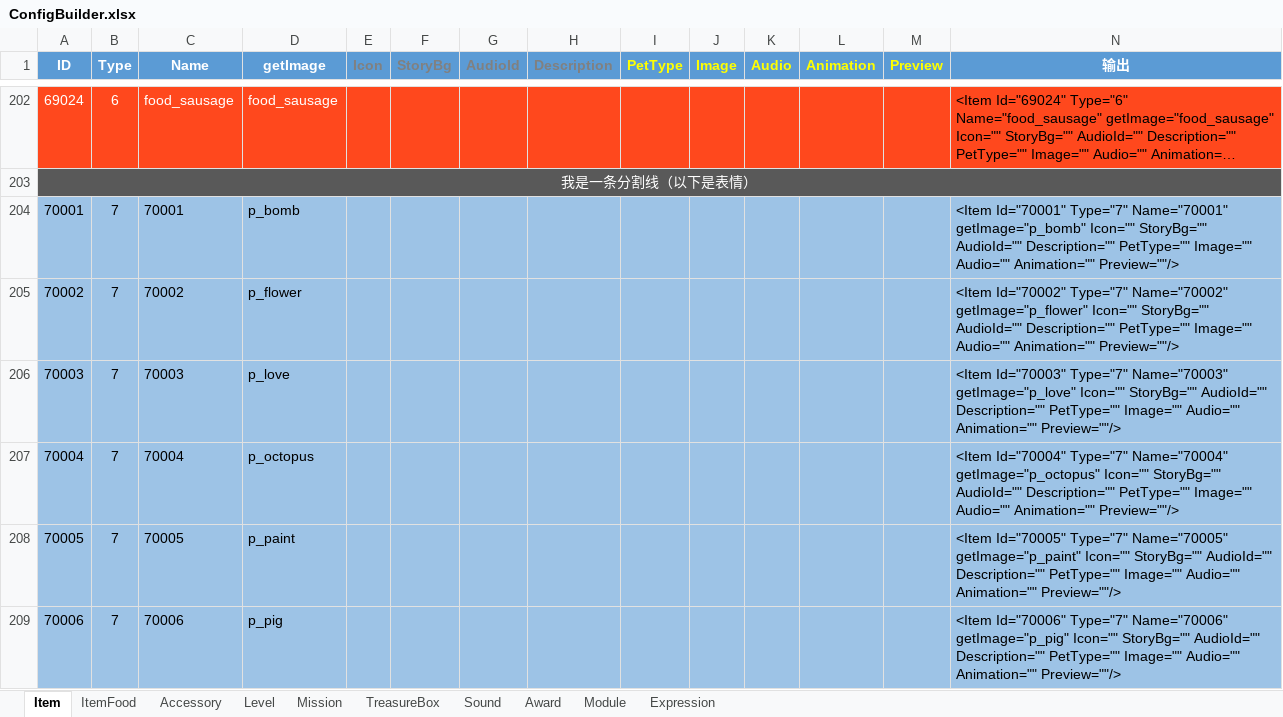
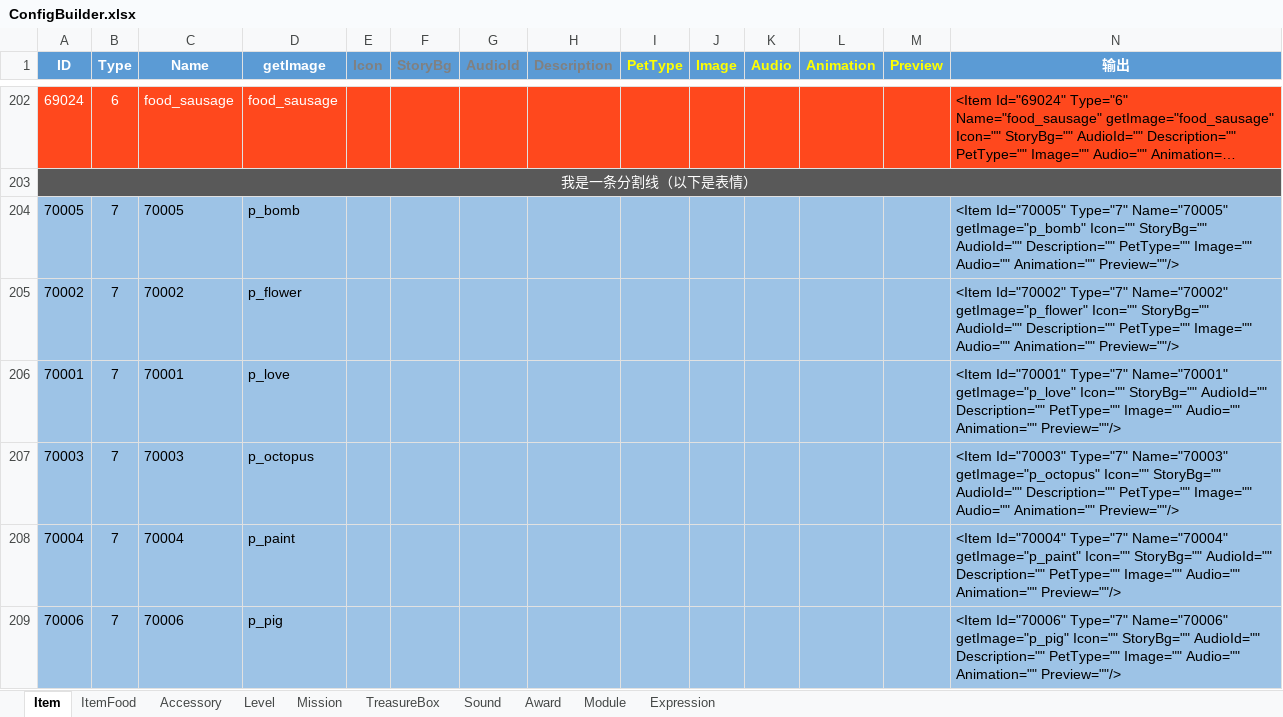
Before and after one commit to EarlyAnt/HankConfig, an Excel workbook: ConfigBuilder.xlsx, sheet Item, drawn as a sheet; only a part is shown, gaps mark what is left out; long unchanged cells end in …; values as stored, in another font and other column widths than the file's, no borders; removed rows and columns are numbered as before the commit, all else as after; the diff names each change by its address in the sheet, - before the commit and + after, or states it on an @@ line.

```diff
--- a/ConfigBuilder.xlsx (sheet Item)
+++ b/ConfigBuilder.xlsx (sheet Item)
-A204 (ID): 70001
+A204 (ID): 70005
-C204 (Name): 70001
+C204 (Name): 70005
-N204 (输出): <Item Id="70001" Type="7" Name="70001" getImage="p_bomb" Icon=""…
+N204 (输出): <Item Id="70005" Type="7" Name="70005" getImage="p_bomb" Icon=""…
+row 206: 70001 | 7 | 70001 | p_love |  |  |  |  |  |  |  |  |  | <Item Id="70001" Type="7" Name="70001" getImage="p_love" Icon="" StoryBg="" AudioId="" Description="" PetType="" Image="" Audio="" Animation="" Preview=""/>
-D207 (getImage): p_love
+D207 (getImage): p_octopus
-N207 (输出): …Type="7" Name="70003" getImage="p_love" Icon="" StoryBg=""…
+N207 (输出): …Type="7" Name="70003" getImage="p_octopus" Icon="" StoryBg=""…
-D208 (getImage): p_octopus
+D208 (getImage): p_paint
-N208 (输出): …Type="7" Name="70004" getImage="p_octopus" Icon="" StoryBg=""…
+N208 (输出): …Type="7" Name="70004" getImage="p_paint" Icon="" StoryBg=""…
-row 208: 70005 | 7 | 70005 | p_paint |  |  |  |  |  |  |  |  |  | <Item Id="70005" Type="7" Name="70005" getImage="p_paint" Icon="" StoryBg="" AudioId="" Description="" PetType="" Image="" Audio="" Animation="" Preview=""/>
```
Also changed, not shown: sheet Expression, formulas that keep their value, 1 other file.
